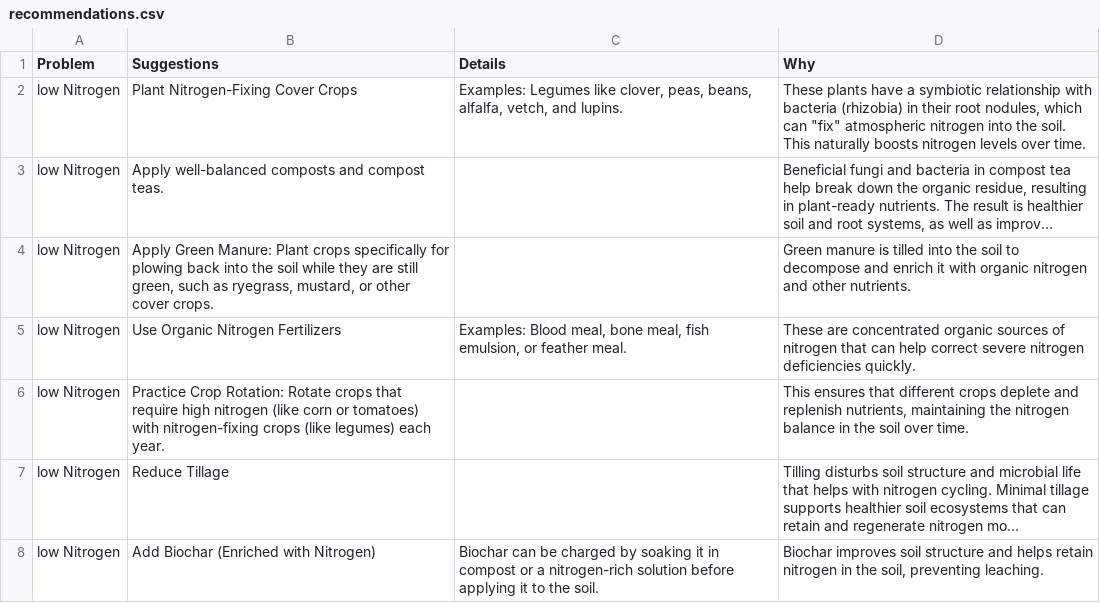
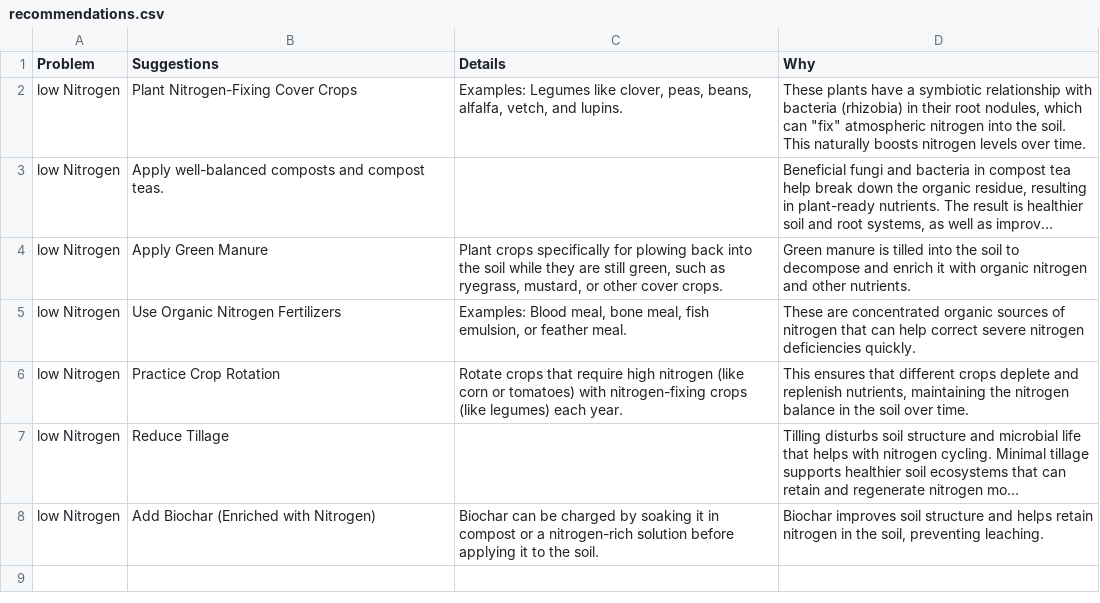
Before and after one commit to jmanitz/code-snippets, a CSV file: soil_testing_capstone/app/recommendations.csv, drawn as a sheet; long unchanged cells end in …; the diff names each change by its address in the sheet, - before the commit and + after, or states it on an @@ line.

Commit message:
Update recommendations.csv

```diff
--- a/soil_testing_capstone/app/recommendations.csv
+++ b/soil_testing_capstone/app/recommendations.csv
-B4 (Suggestions): Apply Green Manure: Plant crops specifically for plowing back into the soil while they are still green, such as ryegrass, mustard, or other cover crops.
+B4 (Suggestions): Apply Green Manure
-C4 (Details): (empty)
+C4 (Details): Plant crops specifically for plowing back into the soil while they are still green, such as ryegrass, mustard, or other cover crops.
-B6 (Suggestions): Practice Crop Rotation: Rotate crops that require high nitrogen (like corn or tomatoes) with nitrogen-fixing crops (like legumes) each year.
+B6 (Suggestions): Practice Crop Rotation
-C6 (Details): (empty)
+C6 (Details): Rotate crops that require high nitrogen (like corn or tomatoes) with nitrogen-fixing crops (like legumes) each year.
```
